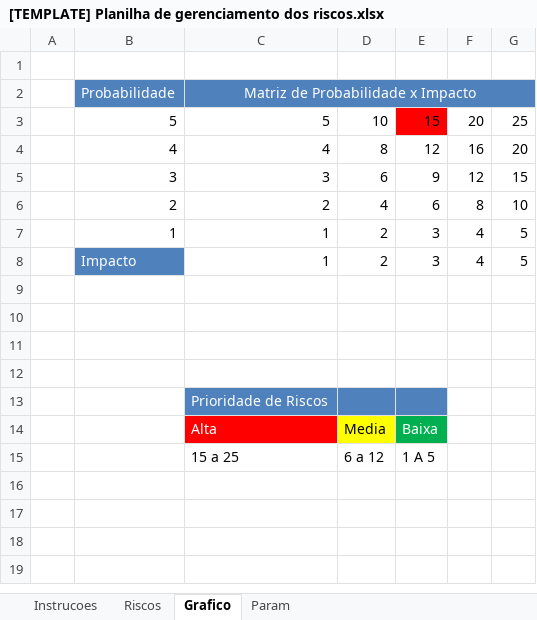
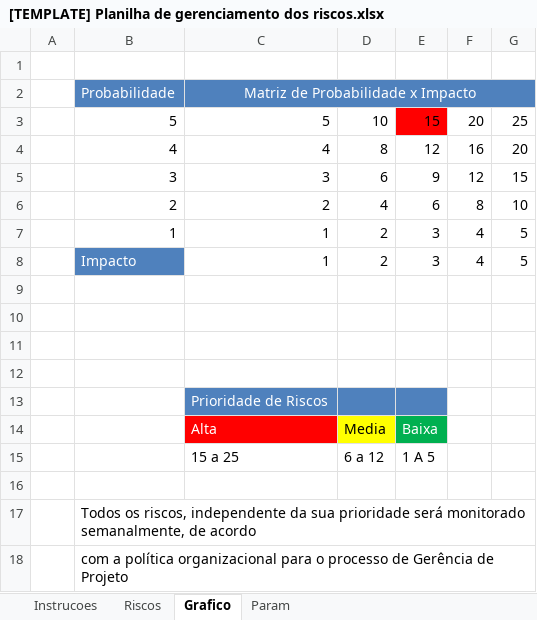
Before and after one commit to SaladaDeFrutas/Pitanga, an Excel workbook: 1-Gerência/1.04-Qualidade de Software/Definição Processo-Grupo3/Templates/Gerência de Projeto/[TEMPLATE] Planilha de gerenciamento dos riscos.xlsx, sheet Grafico, drawn as a sheet; values as stored, in another font and other column widths than the file's, no borders; conditional formats not drawn; the diff names each change by its address in the sheet, - before the commit and + after, or states it on an @@ line.

Commit message:
Mudanças no plano de projeto e configuração conforme a solicitação #17

```diff
--- a/1-Gerência/1.04-Qualidade de Software/Definição Processo-Grupo3/Templates/Gerência de Projeto/[TEMPLATE] Planilha de gerenciamento dos riscos.xlsx (sheet Grafico)
+++ b/1-Gerência/1.04-Qualidade de Software/Definição Processo-Grupo3/Templates/Gerência de Projeto/[TEMPLATE] Planilha de gerenciamento dos riscos.xlsx (sheet Grafico)
+row 16: (empty)
+row 17:  | Todos os riscos, independente da sua prioridade será monitorado semanalmente, de acordo
+row 18:  | com a política organizacional para o processo de Gerência de Projeto
```
Also changed, not shown: sheet Riscos, 3 other files.
